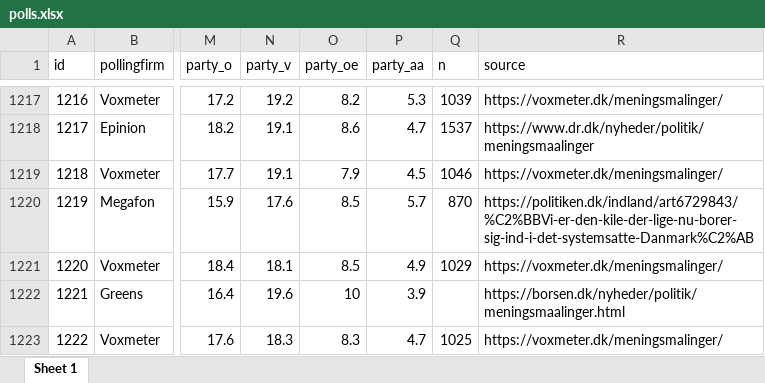
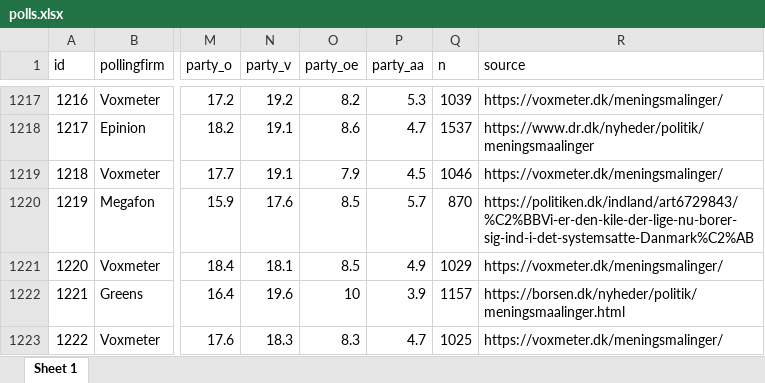
Before and after one commit to erikgahner/polls, an Excel workbook: polls.xlsx, sheet Sheet 1, drawn as a sheet; only a part is shown, gaps mark what is left out; values as stored, in another font and other column widths than the file's, no borders; the diff names each change by its address in the sheet, - before the commit and + after, or states it on an @@ line.

```diff
--- a/polls.xlsx (sheet Sheet 1)
+++ b/polls.xlsx (sheet Sheet 1)
-Q1222 (n): (empty)
+Q1222 (n): 1157
```
Also changed, not shown: 3 other files.
